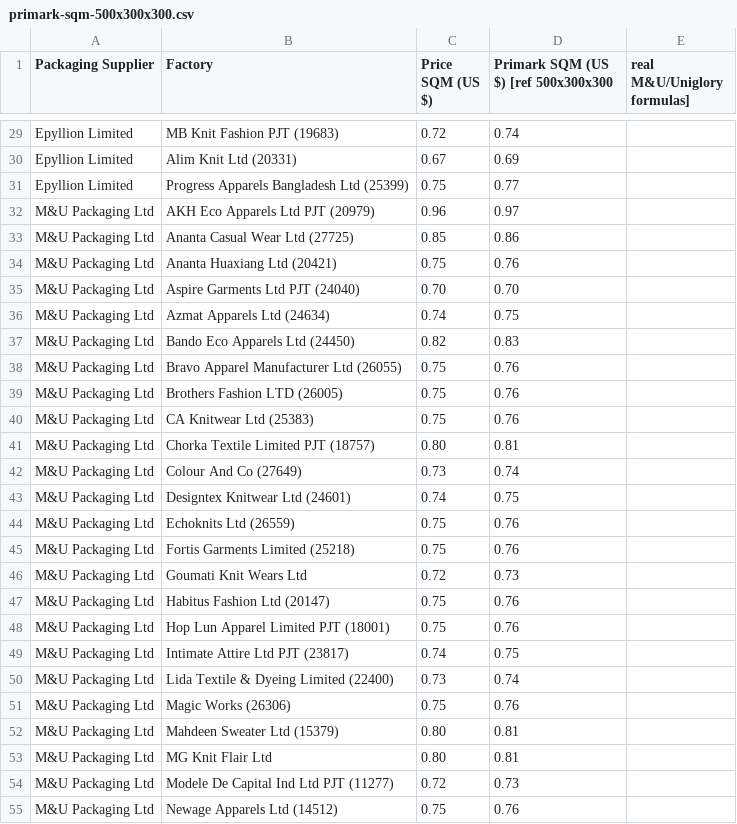
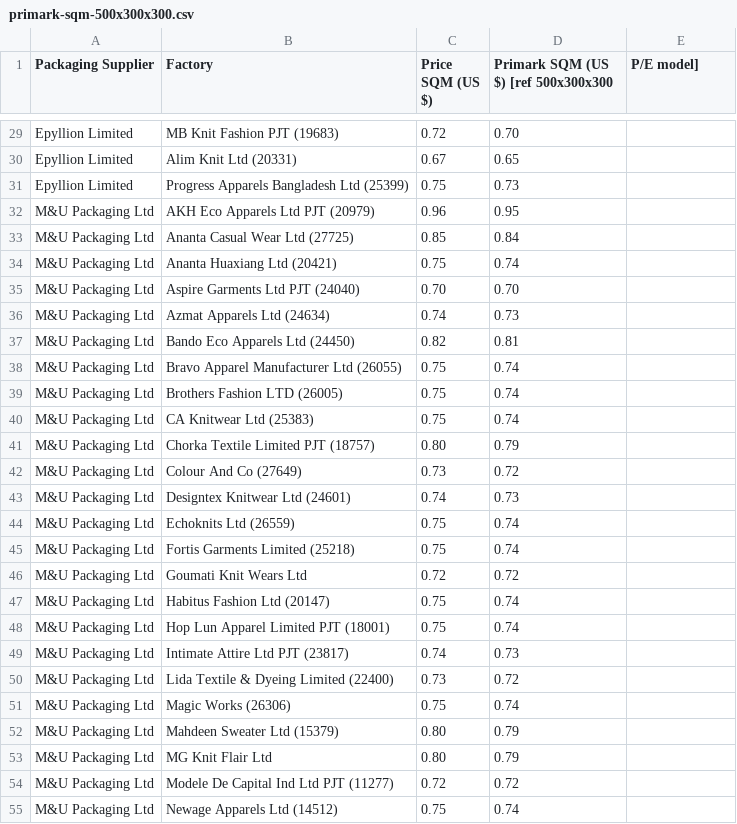
Before and after one commit to PAC-D/Carton-Price-Calculator, a CSV file: primark-pricing-data-check/primark-sqm-500x300x300.csv, drawn as a sheet; only a part is shown, gaps mark what is left out; the diff covers the shown part only; the diff names each change by its address in the sheet, - before the commit and + after, or states it on an @@ line.

```diff
--- a/primark-pricing-data-check/primark-sqm-500x300x300.csv
+++ b/primark-pricing-data-check/primark-sqm-500x300x300.csv
-E1: real M&U/Uniglory formulas]
+E1: P/E model]
-D29: 0.74
+D29: 0.70
-D30: 0.69
+D30: 0.65
-D31: 0.77
+D31: 0.73
-D32: 0.97
+D32: 0.95
-D33: 0.86
+D33: 0.84
-D34: 0.76
+D34: 0.74
-D36: 0.75
+D36: 0.73
-D37: 0.83
+D37: 0.81
-D38:D40: 0.76
+D38:D40: 0.74
-D41: 0.81
+D41: 0.79
-D42: 0.74
+D42: 0.72
-D43: 0.75
+D43: 0.73
-D44:D45: 0.76
+D44:D45: 0.74
-D46: 0.73
+D46: 0.72
-D47:D48: 0.76
+D47:D48: 0.74
-D49: 0.75
+D49: 0.73
-D50: 0.74
+D50: 0.72
-D51: 0.76
+D51: 0.74
-D52:D53: 0.81
+D52:D53: 0.79
-D54: 0.73
+D54: 0.72
-D55: 0.76
+D55: 0.74
```
Also changed, not shown: 120 edited cells elsewhere in this file, primark-pricing-data-check/carton-prices-500x300x300.csv, 4 other files.
